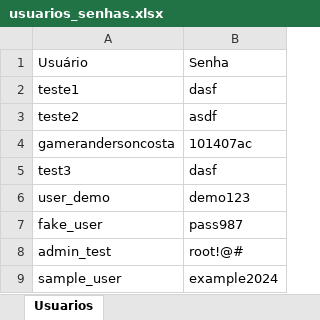
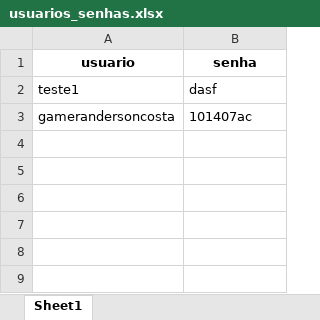
Before and after one commit to AndersonCostaDev01/main, an Excel workbook: usuarios_senhas.xlsx, sheet Sheet1, drawn as a sheet; values as stored, in another font and other column widths than the file's, no borders; removed rows and columns are numbered as before the commit, all else as after; the diff names each change by its address in the sheet, - before the commit and + after, or states it on an @@ line.

```diff
--- a/usuarios_senhas.xlsx (sheet Sheet1)
+++ b/usuarios_senhas.xlsx (sheet Sheet1)
-sheet tab: Usuarios
+sheet tab: Sheet1
-row 1: Usuário | Senha
+row 1: usuario | senha
-row 3: teste2 | asdf
-row 5: test3 | dasf
-row 6: user_demo | demo123
-row 7: fake_user | pass987
-row 8: admin_test | root!@#
-row 9: sample_user | example2024
```
Also changed, not shown: 9 other files.
